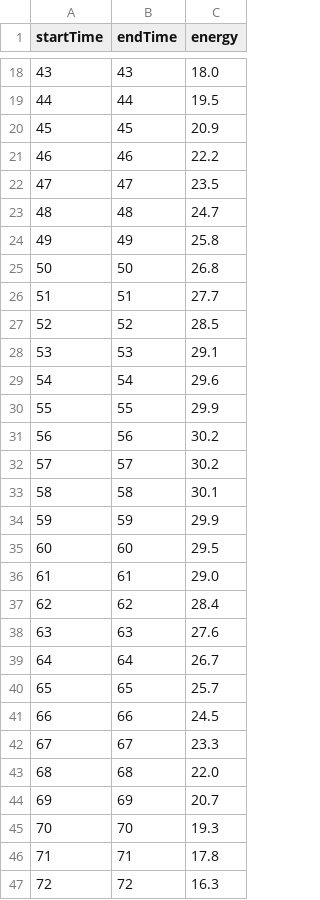
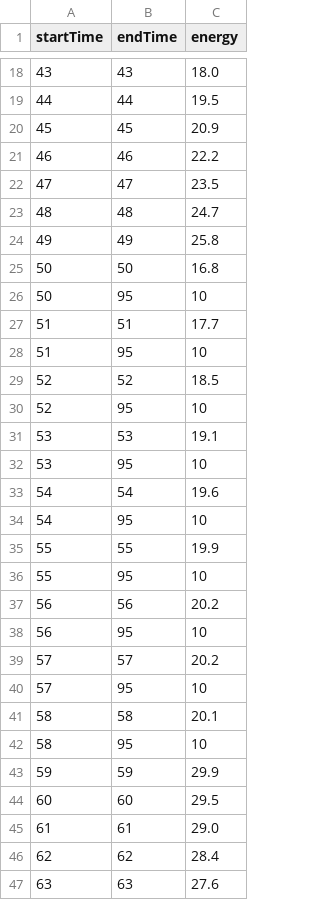
Before and after one commit to scope-lab-vu/transactive-blockchain, a CSV file: code/PhaseII/data/withBattery/prosumer_701.csv, drawn as a sheet; only a part is shown, gaps mark what is left out; the shorter side is filled out with more unchanged rows.

Commit message:
Added New Data

```diff
--- a/code/PhaseII/data/withBattery/prosumer_701.csv
+++ b/code/PhaseII/data/withBattery/prosumer_701.csv
@@ -24,11 +24,20 @@ startTime,endTime,energy
 49,49,25.8
-50,50,26.8
-51,51,27.7
-52,52,28.5
-53,53,29.1
-54,54,29.6
-55,55,29.9
-56,56,30.2
-57,57,30.2
-58,58,30.1
+50,50,16.8
+50,95,10
+51,51,17.7
+51,95,10
+52,52,18.5
+52,95,10
+53,53,19.1
+53,95,10
+54,54,19.6
+54,95,10
+55,55,19.9
+55,95,10
+56,56,20.2
+56,95,10
+57,57,20.2
+57,95,10
+58,58,20.1
+58,95,10
 59,59,29.9
```
